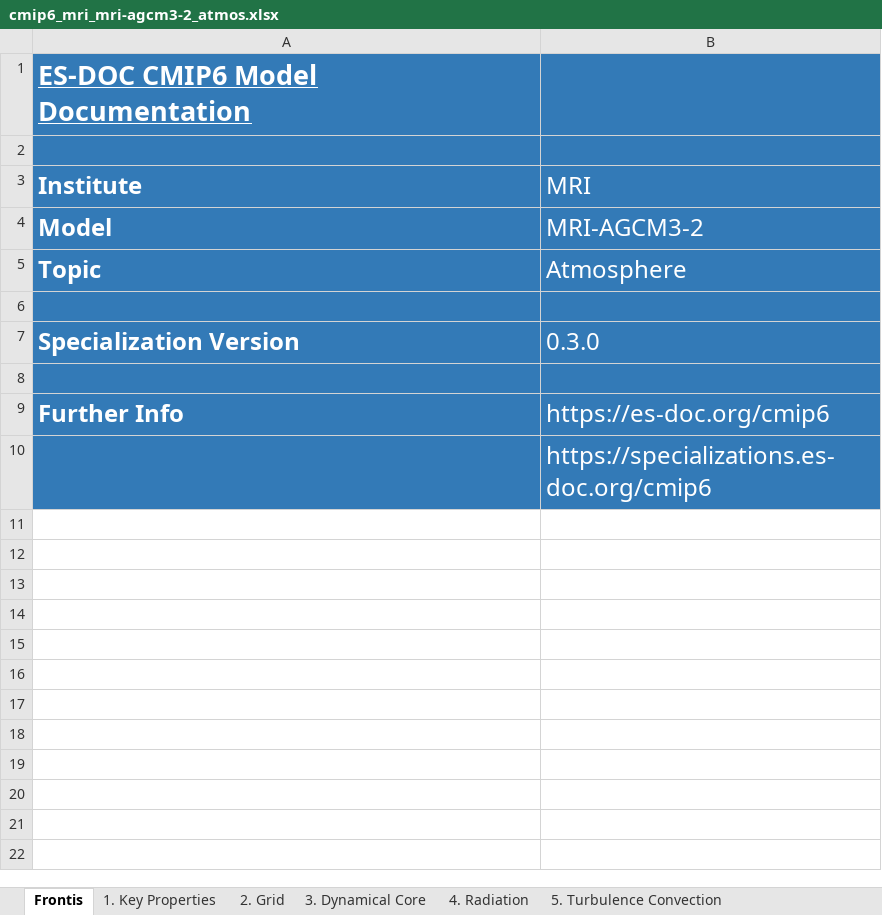
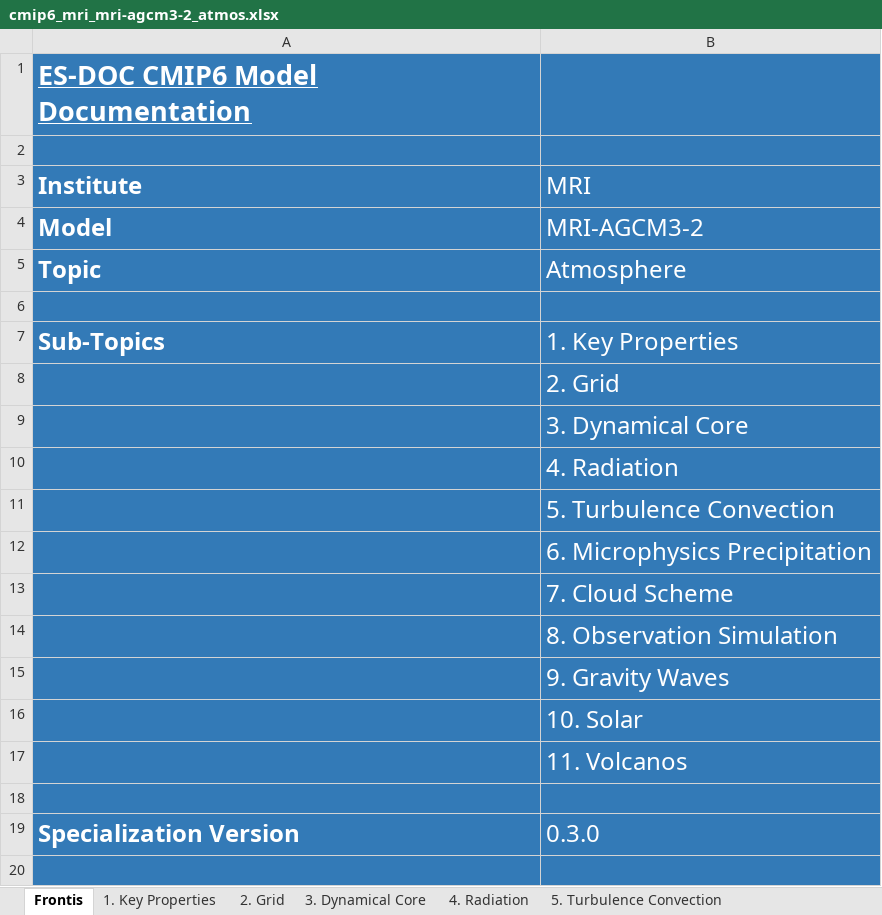
Before and after one commit to ES-DOC-INSTITUTIONAL/mri, an Excel workbook: cmip6/models/mri-agcm3-2/cmip6_mri_mri-agcm3-2_atmos.xlsx, sheet Frontis, drawn as a sheet; only a part is shown; the shorter side is filled out with more unchanged rows; values as stored, in another font and other column widths than the file's, no borders; the diff names each change by its address in the sheet, - before the commit and + after, or states it on an @@ line.

```diff
--- a/cmip6/models/mri-agcm3-2/cmip6_mri_mri-agcm3-2_atmos.xlsx (sheet Frontis)
+++ b/cmip6/models/mri-agcm3-2/cmip6_mri_mri-agcm3-2_atmos.xlsx (sheet Frontis)
+row 7: Sub-Topics | 1. Key Properties
+row 8:  | 2. Grid
+row 9:  | 3. Dynamical Core
+row 10:  | 4. Radiation
+row 11:  | 5. Turbulence Convection
+row 12:  | 6. Microphysics Precipitation
+row 13:  | 7. Cloud Scheme
+row 14:  | 8. Observation Simulation
+row 15:  | 9. Gravity Waves
+row 16:  | 10. Solar
+row 17:  | 11. Volcanos
+row 18: (empty)
```
Also changed, not shown: cmip6/models/mri-agcm3-2/cmip6_mri_mri-agcm3-2_land.xlsx, cmip6/models/mri-esm2-0/cmip6_mri_mri-esm2-0_aerosol.xlsx, 21 other files.
